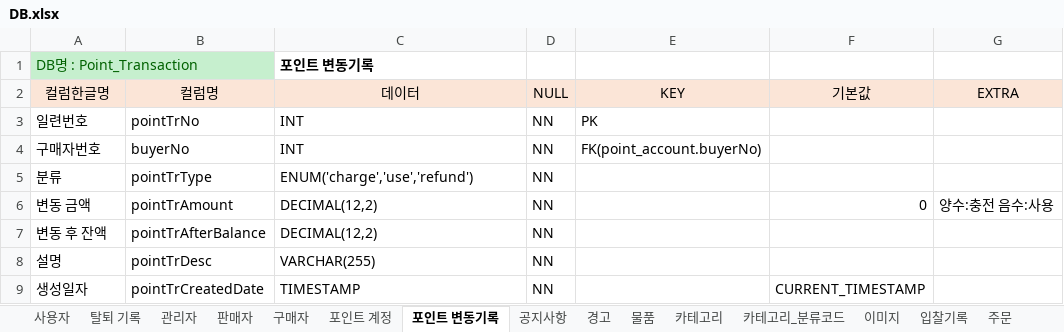
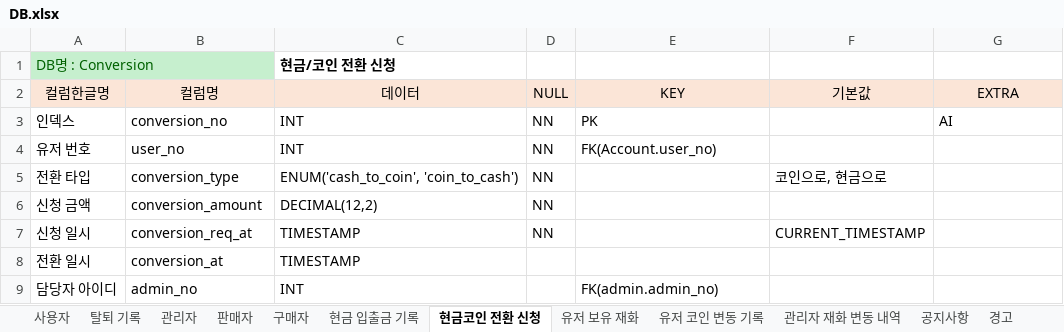
Before and after one commit to RI4RU/my-study, an Excel workbook: _Project/_ProjectF/엑셀파일/DB/DB.xlsx, sheet 현금코인 전환 신청, drawn as a sheet; values as stored, in another font and other column widths than the file's, no borders; removed rows and columns are numbered as before the commit, all else as after; the diff names each change by its address in the sheet, - before the commit and + after, or states it on an @@ line.

```diff
--- a/_Project/_ProjectF/엑셀파일/DB/DB.xlsx (sheet 현금코인 전환 신청)
+++ b/_Project/_ProjectF/엑셀파일/DB/DB.xlsx (sheet 현금코인 전환 신청)
-sheet tab: 포인트 계정
+sheet tab: 현금 입출금 기록
-sheet tab: 포인트 변동기록
+sheet tab: 현금코인 전환 신청
+sheet tab: 유저 보유 재화
+sheet tab: 유저 코인 변동 기록
+sheet tab: 관리자 재화 변동 내역
-row 1: DB명 : Point_Transaction |  | 포인트 변동기록
+row 1: DB명 : Conversion |  | 현금/코인 전환 신청
-A3 (컬럼한글명): 일련번호
+A3 (컬럼한글명): 인덱스
-B3 (컬럼명): pointTrNo
+B3 (컬럼명): conversion_no
-G3 (EXTRA): (empty)
+G3 (EXTRA): AI
-A4 (컬럼한글명): 구매자번호
+A4 (컬럼한글명): 유저 번호
-B4 (컬럼명): buyerNo
+B4 (컬럼명): user_no
-E4 (KEY): FK(point_account.buyerNo)
+E4 (KEY): FK(Account.user_no)
-row 5: 분류 | pointTrType | ENUM('charge','use','refund') | NN
-row 6: 변동 금액 | pointTrAmount | DECIMAL(12,2) | NN |  | 0 | 양수:충전 음수:사용
+row 5: 전환 타입 | conversion_type | ENUM('cash_to_coin', 'coin_to_cash') | NN |  | 코인으로, 현금으로
-A6 (컬럼한글명): 변동 후 잔액
+A6 (컬럼한글명): 신청 금액
-B6 (컬럼명): pointTrAfterBalance
+B6 (컬럼명): conversion_amount
-row 8: 설명 | pointTrDesc | VARCHAR(255) | NN
-A7 (컬럼한글명): 생성일자
+A7 (컬럼한글명): 신청 일시
-B7 (컬럼명): pointTrCreatedDate
+B7 (컬럼명): conversion_req_at
+row 8: 전환 일시 | conversion_at | TIMESTAMP
+row 9: 담당자 아이디 | admin_no | INT |  | FK(admin.admin_no)
```
Also changed, not shown: sheet 현금 입출금 기록, sheet 물품, sheet 카테고리, sheet 결제, sheet 주문, sheet 입찰기록, 1 other file.
